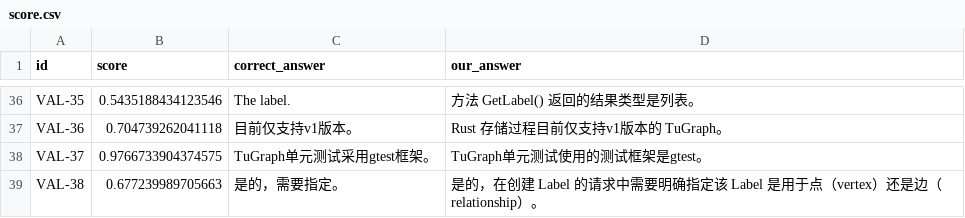
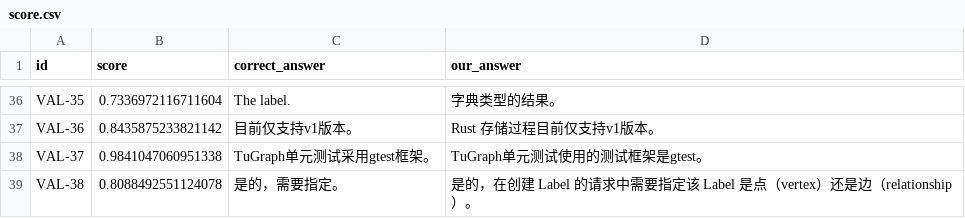
Before and after one commit to Sun-HR02/TuGraph_RAG, a CSV file: result/score.csv, drawn as a sheet; only a part is shown, gaps mark what is left out; the diff covers the shown part only; the diff names each change by its address in the sheet, - before the commit and + after, or states it on an @@ line.

```diff
--- a/result/score.csv
+++ b/result/score.csv
-B36 (score): 0.5435188434123546
+B36 (score): 0.7336972116711604
-D36 (our_answer): 方法 GetLabel() 返回的结果类型是列表。
+D36 (our_answer): 字典类型的结果。
-B37 (score): 0.704739262041118
+B37 (score): 0.8435875233821142
-D37 (our_answer): Rust 存储过程目前仅支持v1版本的 TuGraph。
+D37 (our_answer): Rust 存储过程目前仅支持v1版本。
-B38 (score): 0.9766733904374575
+B38 (score): 0.9841047060951338
-B39 (score): 0.677239989705663
+B39 (score): 0.8088492551124078
-D39 (our_answer): …求中需要明确指定该 Label 是用于点（vertex）…
+D39 (our_answer): …求中需要指定该 Label 是点（vertex）…
```
Also changed, not shown: 87 edited cells elsewhere in this file, 8 other files.
